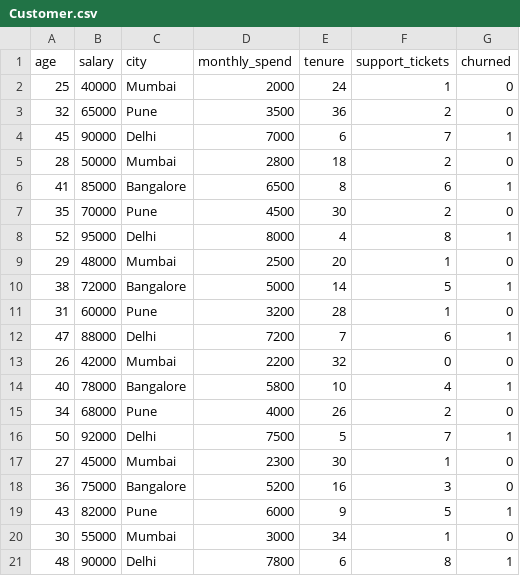
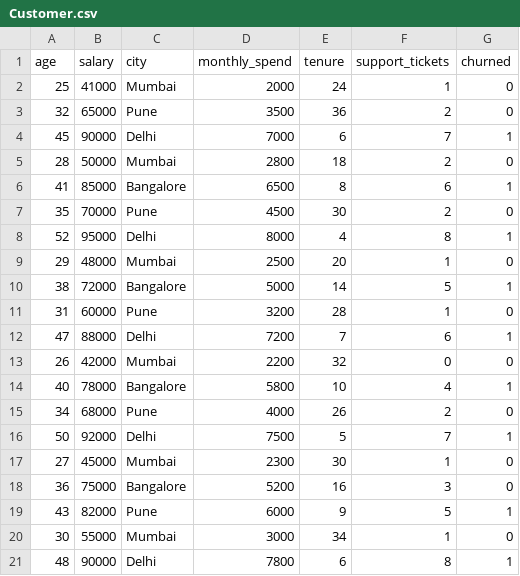
Before and after one commit to DixitMehta/MLOPS, a CSV file: customer-churn-mlops/data/raw/Customer.csv, drawn as a sheet.

Commit message:
Update customer dataset version

```diff
--- a/customer-churn-mlops/data/raw/Customer.csv
+++ b/customer-churn-mlops/data/raw/Customer.csv
@@ -1,3 +1,3 @@
 age,salary,city,monthly_spend,tenure,support_tickets,churned
-25,40000,Mumbai,2000,24,1,0
+25,41000,Mumbai,2000,24,1,0
 32,65000,Pune,3500,36,2,0
```
Also changed, not shown: 2 other files.
